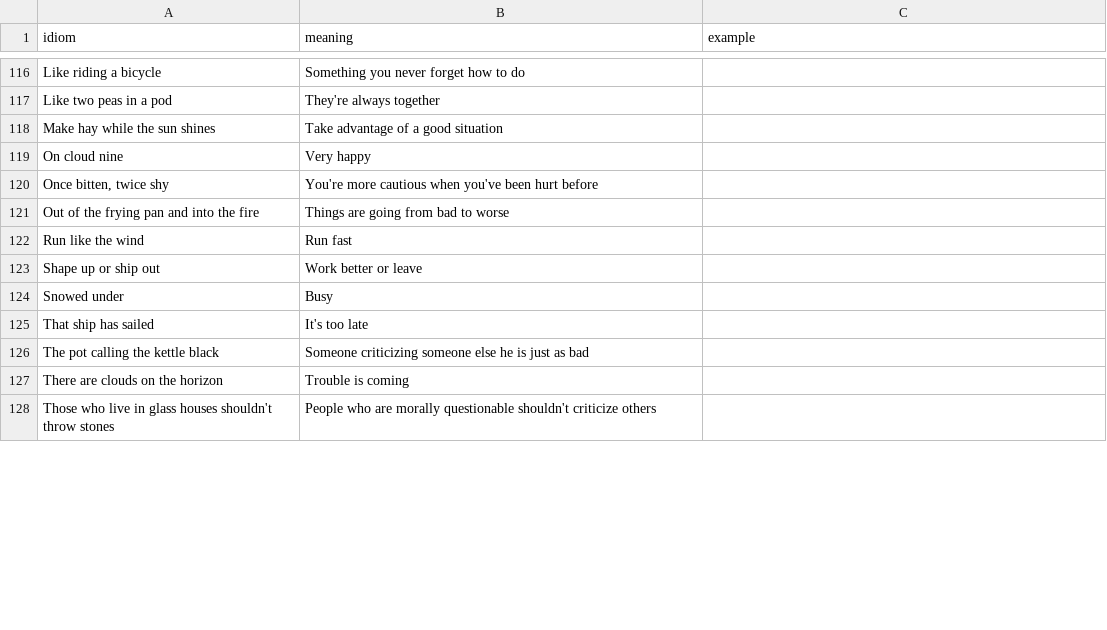
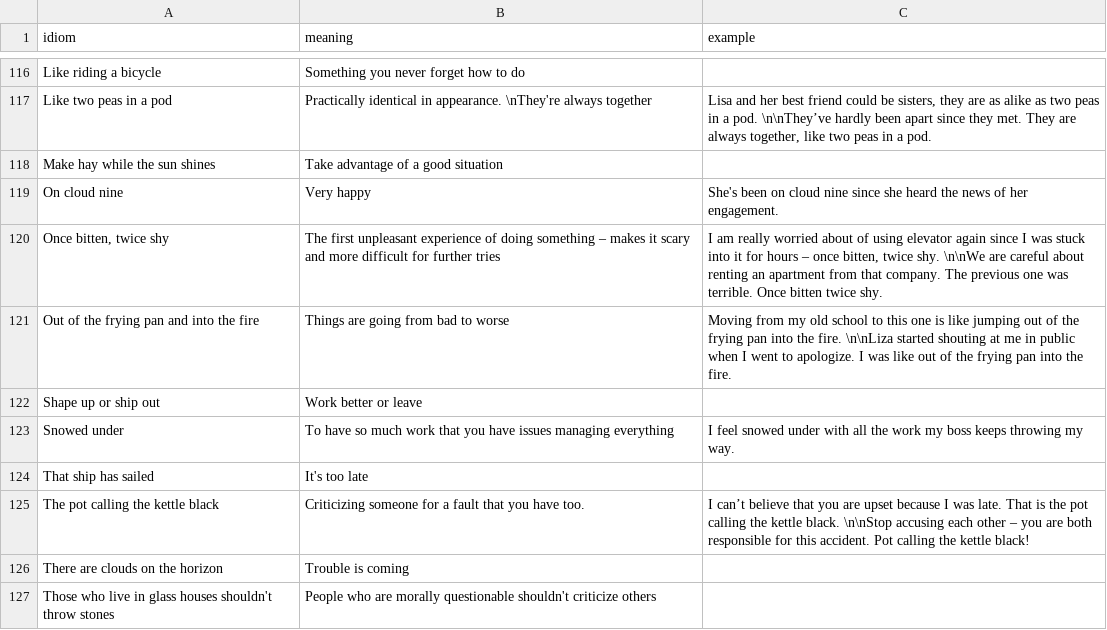
Before and after one commit to coder-selvarajan/VocabularyBuddy, a CSV file: VocabularyBuddy/DataImport/common-idioms.csv, drawn as a sheet; only a part is shown, gaps mark what is left out; removed rows and columns are numbered as before the commit, all else as after; the diff covers the shown part only; the diff names each change by its address in the sheet, - before the commit and + after, or states it on an @@ line.

```diff
--- a/VocabularyBuddy/DataImport/common-idioms.csv
+++ b/VocabularyBuddy/DataImport/common-idioms.csv
-B117 (meaning): They're always together
+B117 (meaning): Practically identical in appearance. \nThey're always together
-C117 (example): (empty)
+C117 (example): Lisa and her best friend could be sisters, they are as alike as two peas in a pod. \n\nThey’ve hardly been apart since they met. They are always together, like two peas in a pod.
-C119 (example): (empty)
+C119 (example): She's been on cloud nine since she heard the news of her engagement.
-B120 (meaning): You're more cautious when you've been hurt before
+B120 (meaning): The first unpleasant experience of doing something – makes it scary and more difficult for further tries
-C120 (example): (empty)
+C120 (example): I am really worried about of using elevator again since I was stuck into it for hours – once bitten, twice shy. \n\nWe are careful about renting an apartment from that company. The previous one was terrible. Once bitten twice shy.
-C121 (example): (empty)
+C121 (example): Moving from my old school to this one is like jumping out of the frying pan into the fire. \n\nLiza started shouting at me in public when I went to apologize. I was like out of the frying pan into the fire.
-row 122: Run like the wind | Run fast
-B123 (meaning): Busy
+B123 (meaning): To have so much work that you have issues managing everything
-C123 (example): (empty)
+C123 (example): I feel snowed under with all the work my boss keeps throwing my way.
-B125 (meaning): Someone criticizing someone else he is just as bad
+B125 (meaning): Criticizing someone for a fault that you have too.
-C125 (example): (empty)
+C125 (example): I can’t believe that you are upset because I was late. That is the pot calling the kettle black. \n\nStop accusing each other – you are both responsible for this accident. Pot calling the kettle black!
```
Also changed, not shown: 2 added rows, 2 removed rows and 62 edited cells elsewhere in this file, 1 other file.
